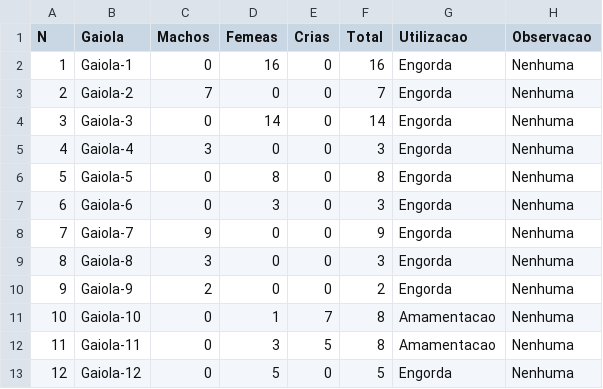
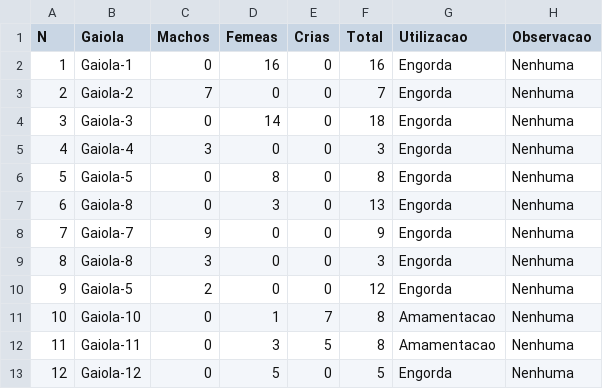
Before and after one commit to Edmilson-Filimone/datasets, a CSV file: Ficha-2.csv, drawn as a sheet.

Commit message:
Update Ficha-2.csv

```diff
--- a/Ficha-2.csv
+++ b/Ficha-2.csv
@@ -3,9 +3,9 @@ N,Gaiola,Machos,Femeas,Crias,Total,Utilizacao,Observacao
 2,Gaiola-2,7,0,0,7,Engorda,Nenhuma
-3,Gaiola-3,0,14,0,14,Engorda,Nenhuma
+3,Gaiola-3,0,14,0,18,Engorda,Nenhuma
 4,Gaiola-4,3,0,0,3,Engorda,Nenhuma
 5,Gaiola-5,0,8,0,8,Engorda,Nenhuma
-6,Gaiola-6,0,3,0,3,Engorda,Nenhuma
+6,Gaiola-8,0,3,0,13,Engorda,Nenhuma
 7,Gaiola-7,9,0,0,9,Engorda,Nenhuma
 8,Gaiola-8,3,0,0,3,Engorda,Nenhuma
-9,Gaiola-9,2,0,0,2,Engorda,Nenhuma
+9,Gaiola-5,2,0,0,12,Engorda,Nenhuma
 10,Gaiola-10,0,1,7,8,Amamentacao,Nenhuma
```
